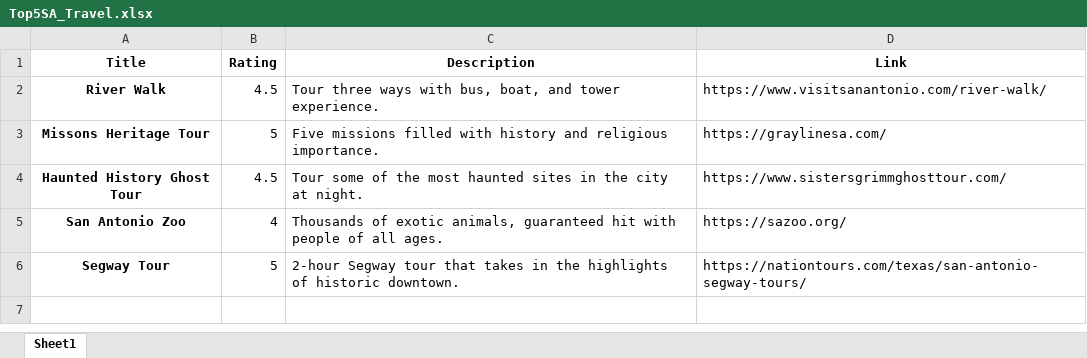
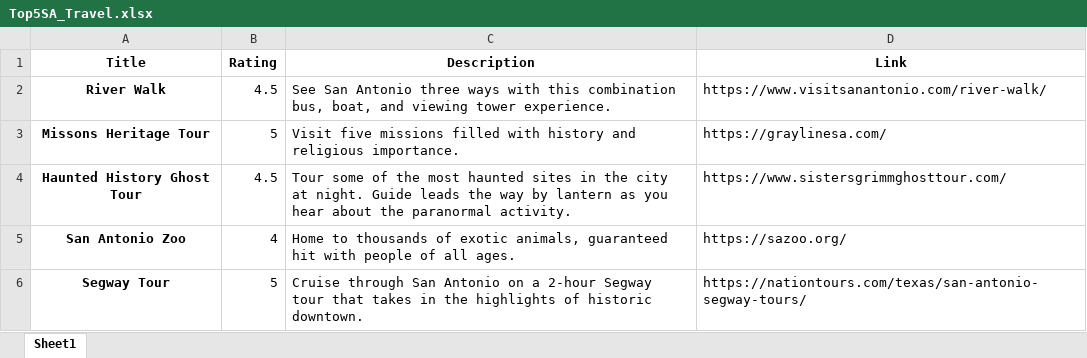
Before and after one commit to Blackxican93/SA_Travel, an Excel workbook: Top5SA_Travel.xlsx, sheet Sheet1, drawn as a sheet; values as stored, in another font and other column widths than the file's, no borders; the diff names each change by its address in the sheet, - before the commit and + after, or states it on an @@ line.

```diff
--- a/Top5SA_Travel.xlsx (sheet Sheet1)
+++ b/Top5SA_Travel.xlsx (sheet Sheet1)
-C2 (Description): Tour three ways with bus, boat, and tower experience.
+C2 (Description): See San Antonio three ways with this combination bus, boat, and viewing tower experience.
-C3 (Description): Five missions filled…
+C3 (Description): Visit five missions filled…
-C4 (Description): …at night.
+C4 (Description): …at night. Guide leads the way by lantern as you hear about the paranormal activity.
-C5 (Description): Thousands of exotic…
+C5 (Description): Home to thousands of exotic…
-C6 (Description): 2-hour Segway…
+C6 (Description): Cruise through San Antonio on a 2-hour Segway…
```
Also changed, not shown: 2 other files.
